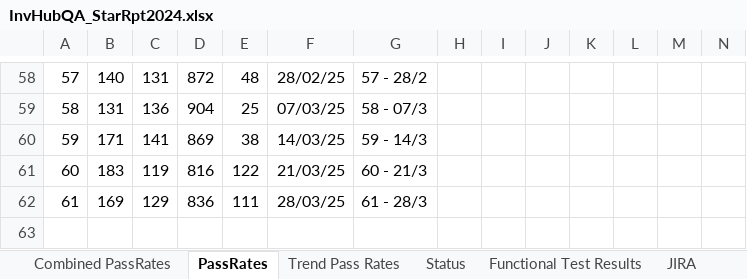
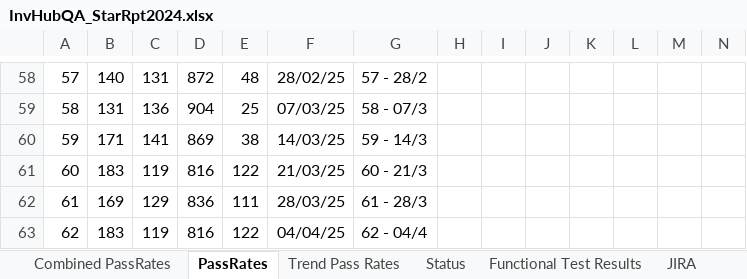
Before and after one commit to cfinnegan-nr/InvHub_Rpts_2025_Onwards, an Excel workbook: StatusRpts/InvHubQA_StarRpt2024.xlsx, sheet PassRates, drawn as a sheet; only a part is shown, gaps mark what is left out; values as stored, in another font and other column widths than the file's, no borders; rows hold the shown columns only; the diff names each change by its address in the sheet, - before the commit and + after, or states it on an @@ line.

```diff
--- a/StatusRpts/InvHubQA_StarRpt2024.xlsx (sheet PassRates)
+++ b/StatusRpts/InvHubQA_StarRpt2024.xlsx (sheet PassRates)
+row 63: 62 | 183 | 119 | 816 | 122 | 04/04/25 | 62 - 04/4
```
Also changed, not shown: sheet Combined PassRates, sheet Status, formulas that keep their value, charts or pictures, 4 other files.
